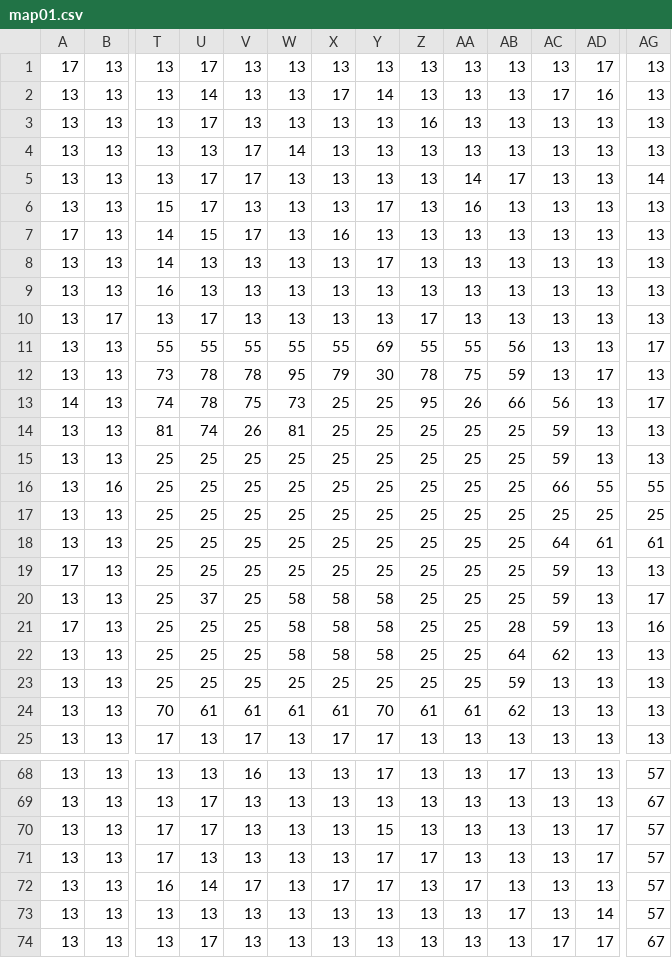
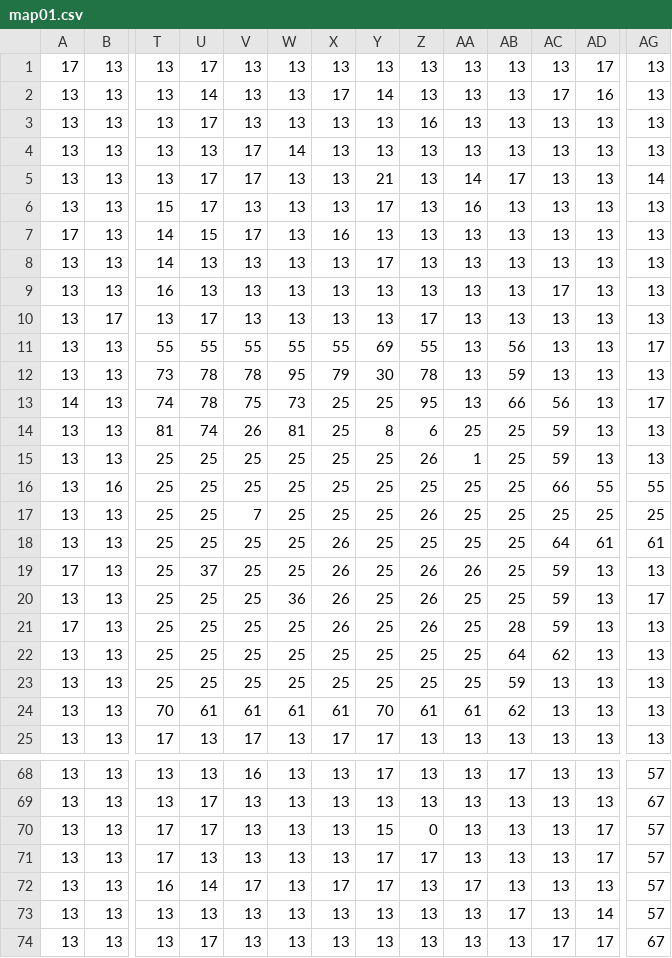
Before and after one commit to spka/FOHM, a CSV file: map01.csv, drawn as a sheet; only a part is shown, gaps mark what is left out; the diff names each change by its address in the sheet, - before the commit and + after, or states it on an @@ line.

```diff
--- a/map01.csv
+++ b/map01.csv
-Y5: 13
+Y5: 21
-AC9: 13
+AC9: 17
-AA11: 55
+AA11: 13
-AA12: 75
+AA12: 13
-AD12: 17
+AD12: 13
-AA13: 26
+AA13: 13
-Y14: 25
+Y14: 8
-Z14: 25
+Z14: 6
-Z15: 25
+Z15: 26
-AA15: 25
+AA15: 1
-V17: 25
+V17: 7
-Z17: 25
+Z17: 26
-X18:X19: 25
+X18:X19: 26
-U19: 25
+U19: 37
-Z19:Z21: 25
+Z19:Z21: 26
-AA19: 25
+AA19: 26
-U20: 37
+U20: 25
-W20: 58
+W20: 36
-X20:X21: 58
+X20:X21: 26
-Y20:Y22: 58
+Y20:Y22: 25
-W21:W22: 58
+W21:W22: 25
-AG21: 16
+AG21: 13
-X22: 58
+X22: 25
-Z70: 13
+Z70: 0
```
Also changed, not shown: 6 other files.
